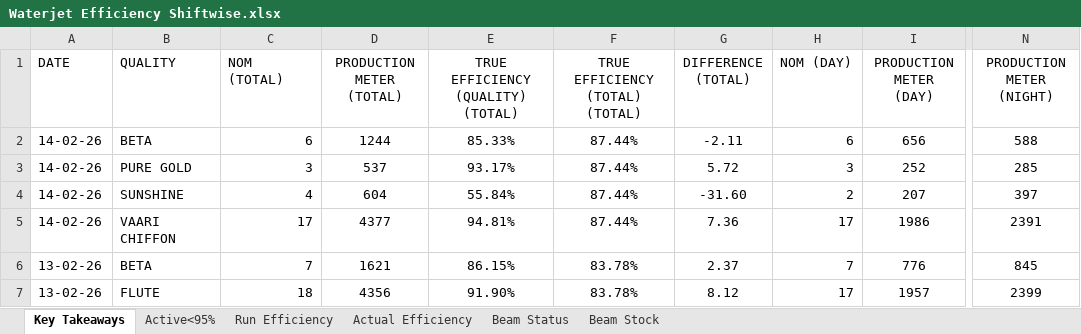
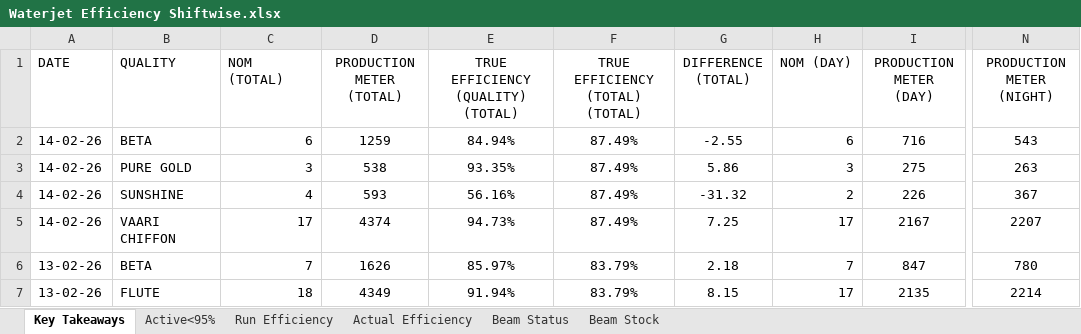
Before and after one commit to avishiki/TexWeaves, an Excel workbook: Waterjet Efficiency Shiftwise.xlsx, sheet Key Takeaways, drawn as a sheet; only a part is shown, gaps mark what is left out; values as stored, in another font and other column widths than the file's, no borders; the diff covers the shown part only; the diff names each change by its address in the sheet, - before the commit and + after, or states it on an @@ line.

Commit message:
Auto-update production data

```diff
--- a/Waterjet Efficiency Shiftwise.xlsx (sheet Key Takeaways)
+++ b/Waterjet Efficiency Shiftwise.xlsx (sheet Key Takeaways)
-D2 (PRODUCTION METER (TOTAL)): 1244
+D2 (PRODUCTION METER (TOTAL)): 1259
-E2: 85.33%
+E2: 84.94%
-F2:F5 (TRUE EFFICIENCY (TOTAL) (TOTAL)): 87.44%
+F2:F5 (TRUE EFFICIENCY (TOTAL) (TOTAL)): 87.49%
-G2 (DIFFERENCE (TOTAL)): -2.11
+G2 (DIFFERENCE (TOTAL)): -2.55
-I2 (PRODUCTION METER (DAY)): 656
+I2 (PRODUCTION METER (DAY)): 716
-N2 (PRODUCTION METER (NIGHT)): 588
+N2 (PRODUCTION METER (NIGHT)): 543
-D3 (PRODUCTION METER (TOTAL)): 537
+D3 (PRODUCTION METER (TOTAL)): 538
-E3: 93.17%
+E3: 93.35%
-G3 (DIFFERENCE (TOTAL)): 5.72
+G3 (DIFFERENCE (TOTAL)): 5.86
-I3 (PRODUCTION METER (DAY)): 252
+I3 (PRODUCTION METER (DAY)): 275
-N3 (PRODUCTION METER (NIGHT)): 285
+N3 (PRODUCTION METER (NIGHT)): 263
-D4 (PRODUCTION METER (TOTAL)): 604
+D4 (PRODUCTION METER (TOTAL)): 593
-E4: 55.84%
+E4: 56.16%
-G4 (DIFFERENCE (TOTAL)): -31.60
+G4 (DIFFERENCE (TOTAL)): -31.32
-I4 (PRODUCTION METER (DAY)): 207
+I4 (PRODUCTION METER (DAY)): 226
-N4 (PRODUCTION METER (NIGHT)): 397
+N4 (PRODUCTION METER (NIGHT)): 367
-D5 (PRODUCTION METER (TOTAL)): 4377
+D5 (PRODUCTION METER (TOTAL)): 4374
-E5: 94.81%
+E5: 94.73%
-G5 (DIFFERENCE (TOTAL)): 7.36
+G5 (DIFFERENCE (TOTAL)): 7.25
-I5 (PRODUCTION METER (DAY)): 1986
+I5 (PRODUCTION METER (DAY)): 2167
-N5 (PRODUCTION METER (NIGHT)): 2391
+N5 (PRODUCTION METER (NIGHT)): 2207
-D6 (PRODUCTION METER (TOTAL)): 1621
+D6 (PRODUCTION METER (TOTAL)): 1626
-E6: 86.15%
+E6: 85.97%
-F6:F7 (TRUE EFFICIENCY (TOTAL) (TOTAL)): 83.78%
+F6:F7 (TRUE EFFICIENCY (TOTAL) (TOTAL)): 83.79%
-G6 (DIFFERENCE (TOTAL)): 2.37
+G6 (DIFFERENCE (TOTAL)): 2.18
-I6 (PRODUCTION METER (DAY)): 776
+I6 (PRODUCTION METER (DAY)): 847
-N6 (PRODUCTION METER (NIGHT)): 845
+N6 (PRODUCTION METER (NIGHT)): 780
-D7 (PRODUCTION METER (TOTAL)): 4356
+D7 (PRODUCTION METER (TOTAL)): 4349
-E7: 91.90%
+E7: 91.94%
-G7 (DIFFERENCE (TOTAL)): 8.12
+G7 (DIFFERENCE (TOTAL)): 8.15
-I7 (PRODUCTION METER (DAY)): 1957
+I7 (PRODUCTION METER (DAY)): 2135
-N7 (PRODUCTION METER (NIGHT)): 2399
+N7 (PRODUCTION METER (NIGHT)): 2214
```
Also changed, not shown: 375 edited cells elsewhere in this sheet, sheet Beam Status, sheet Beam Stock, BEAM BOOK.xlsx.
